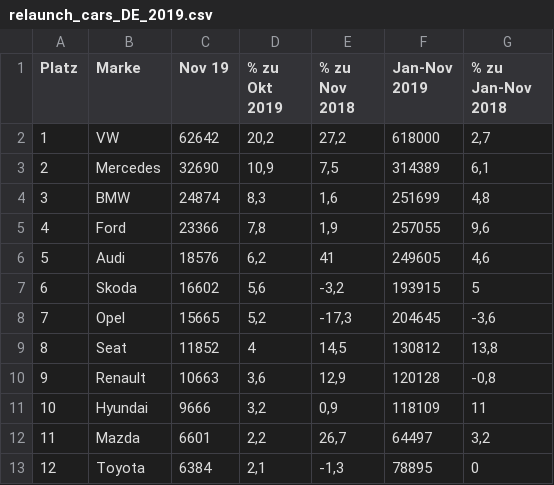
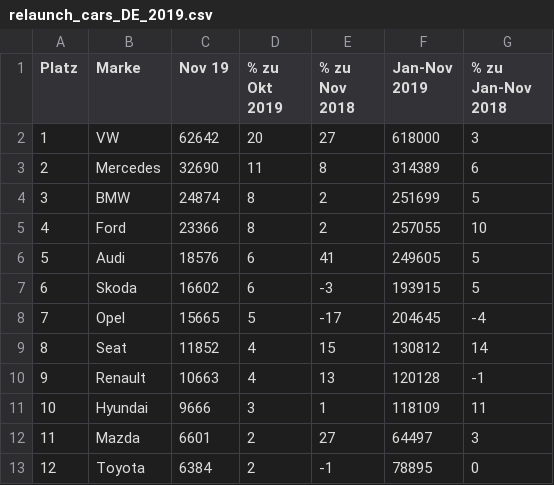
Before and after one commit to zir12345/shiny, a CSV file: cds_shiny_services/CsvStat/relaunch_cars_DE_2019.csv, drawn as a sheet; only a part is shown; the diff covers the shown part only.

```diff
--- a/cds_shiny_services/CsvStat/relaunch_cars_DE_2019.csv
+++ b/cds_shiny_services/CsvStat/relaunch_cars_DE_2019.csv
@@ -1,13 +1,13 @@
 Platz;Marke;Nov 19;% zu Okt 2019;% zu Nov 2018;Jan-Nov 2019;% zu Jan-Nov 2018
-1;VW;62642;20,2;27,2;618000;2,7
-2;Mercedes;32690;10,9;7,5;314389;6,1
-3;BMW;24874;8,3;1,6;251699;4,8
-4;Ford;23366;7,8;1,9;257055;9,6
-5;Audi;18576;6,2;41;249605;4,6
-6;Skoda;16602;5,6;-3,2;193915;5
-7;Opel;15665;5,2;-17,3;204645;-3,6
-8;Seat;11852;4;14,5;130812;13,8
-9;Renault;10663;3,6;12,9;120128;-0,8
-10;Hyundai;9666;3,2;0,9;118109;11
-11;Mazda;6601;2,2;26,7;64497;3,2
-12;Toyota;6384;2,1;-1,3;78895;0
+1;VW;62642;20;27;618000;3
+2;Mercedes;32690;11;8;314389;6
+3;BMW;24874;8;2;251699;5
+4;Ford;23366;8;2;257055;10
+5;Audi;18576;6;41;249605;5
+6;Skoda;16602;6;-3;193915;5
+7;Opel;15665;5;-17;204645;-4
+8;Seat;11852;4;15;130812;14
+9;Renault;10663;4;13;120128;-1
+10;Hyundai;9666;3;1;118109;11
+11;Mazda;6601;2;27;64497;3
+12;Toyota;6384;2;-1;78895;0
```
Also changed, not shown: 64 edited cells elsewhere in this file, cds_shiny_services/CsvUploader/relaunch_cars_DE_2019.csv, cds_shiny_services/CsvUploaderPlotly/relaunch_cars_DE_2019.csv, 4 other files.
